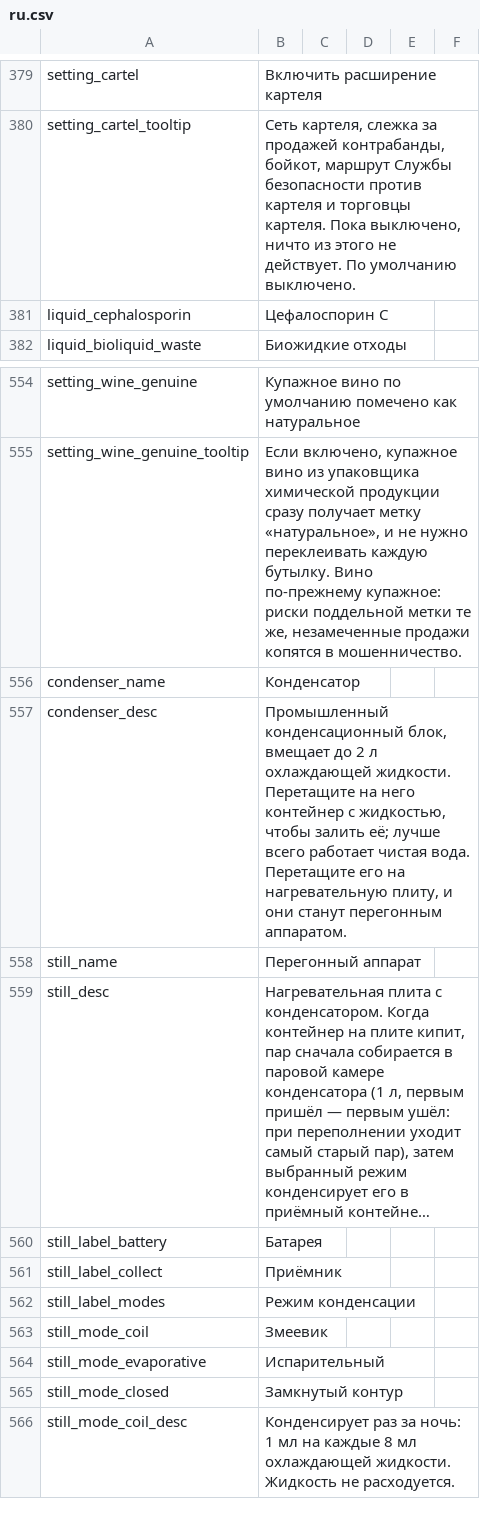
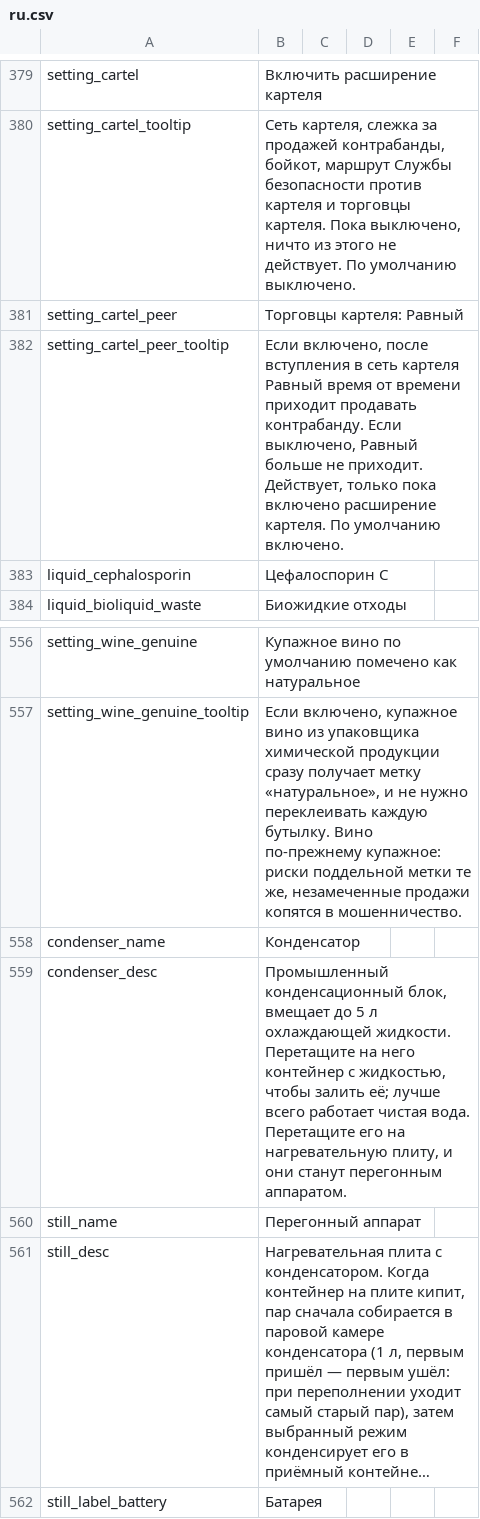
Before and after one commit to Wladyslavv/Vanilla_Chemistry_Expansion, a CSV file: Localization/ru.csv, drawn as a sheet; only a part is shown, gaps mark what is left out; the shorter side is filled out with more unchanged rows; long unchanged cells end in ….

```diff
--- a/Localization/ru.csv
+++ b/Localization/ru.csv
@@ -380,2 +380,4 @@ setting_cartel,Включить расширение картеля
 setting_cartel_tooltip,"Сеть картеля, слежка за продажей контрабанды, бойкот, маршрут Службы безопасности против картеля и торговцы картеля. Пока выключено, ничто из этого не действует. По умолчанию выключено."
+setting_cartel_peer,Торговцы картеля: Равный
+setting_cartel_peer_tooltip,"Если включено, после вступления в сеть картеля Равный время от времени приходит продавать контрабанду. Если выключено, Равный больше не приходит. Действует, только пока включено расширение картеля. По умолчанию включено."
 liquid_cephalosporin,Цефалоспорин C
@@ -556,3 +558,3 @@ setting_wine_genuine_tooltip,"Если включено, купажное вин
 condenser_name,Конденсатор
-condenser_desc,"Промышленный конденсационный блок, вмещает до 2 л охлаждающей жидкости. Перетащите на него контейнер с жидкостью, чтобы залить её; лучше всего работает чистая вода. Перетащите его на нагревательную плиту, и они станут перегонным аппаратом."
+condenser_desc,"Промышленный конденсационный блок, вмещает до 5 л охлаждающей жидкости. Перетащите на него контейнер с жидкостью, чтобы залить её; лучше всего работает чистая вода. Перетащите его на нагревательную плиту, и они станут перегонным аппаратом."
 still_name,Перегонный аппарат
```
Also changed, not shown: Localization/en.csv, Localization/fr.csv, 8 other files.
